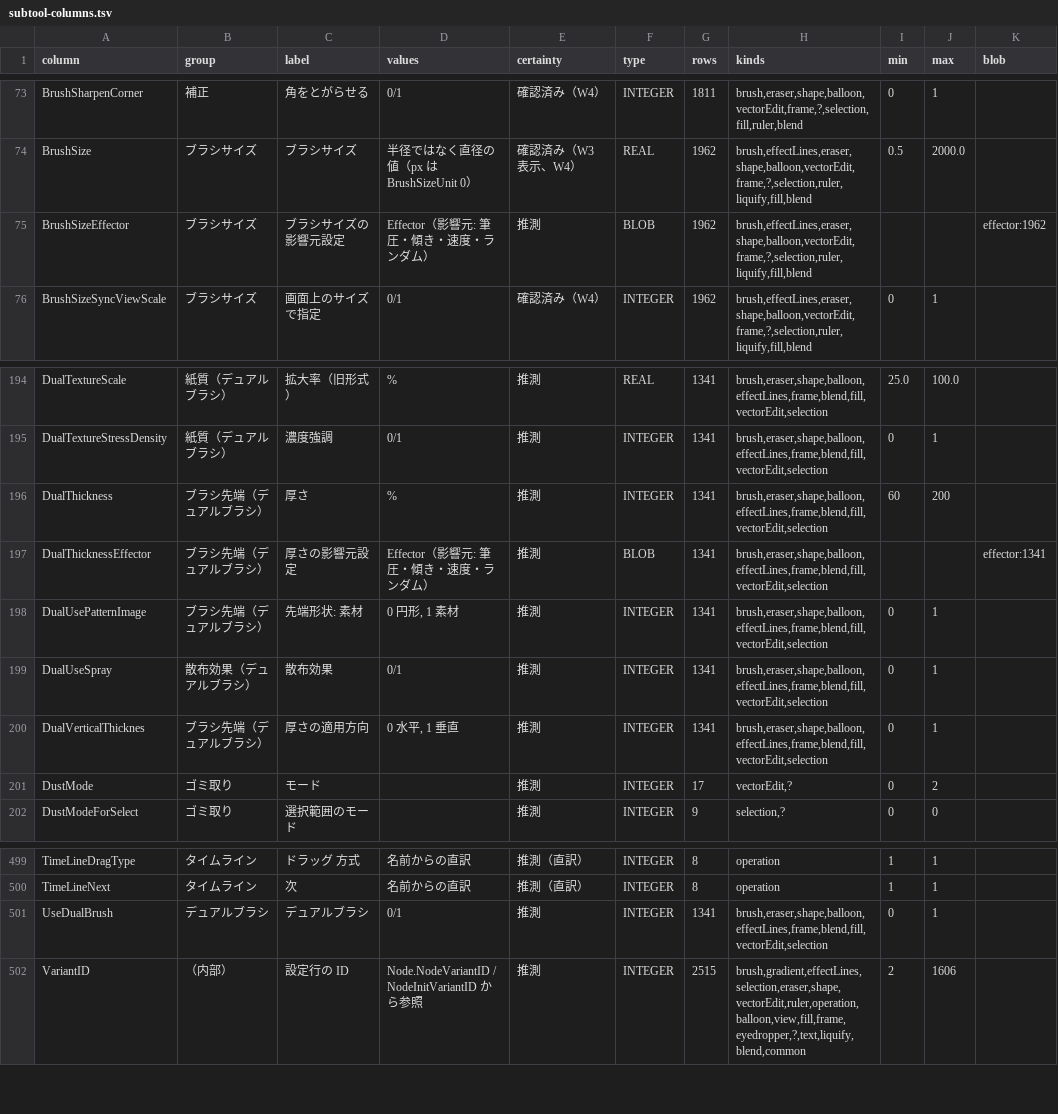
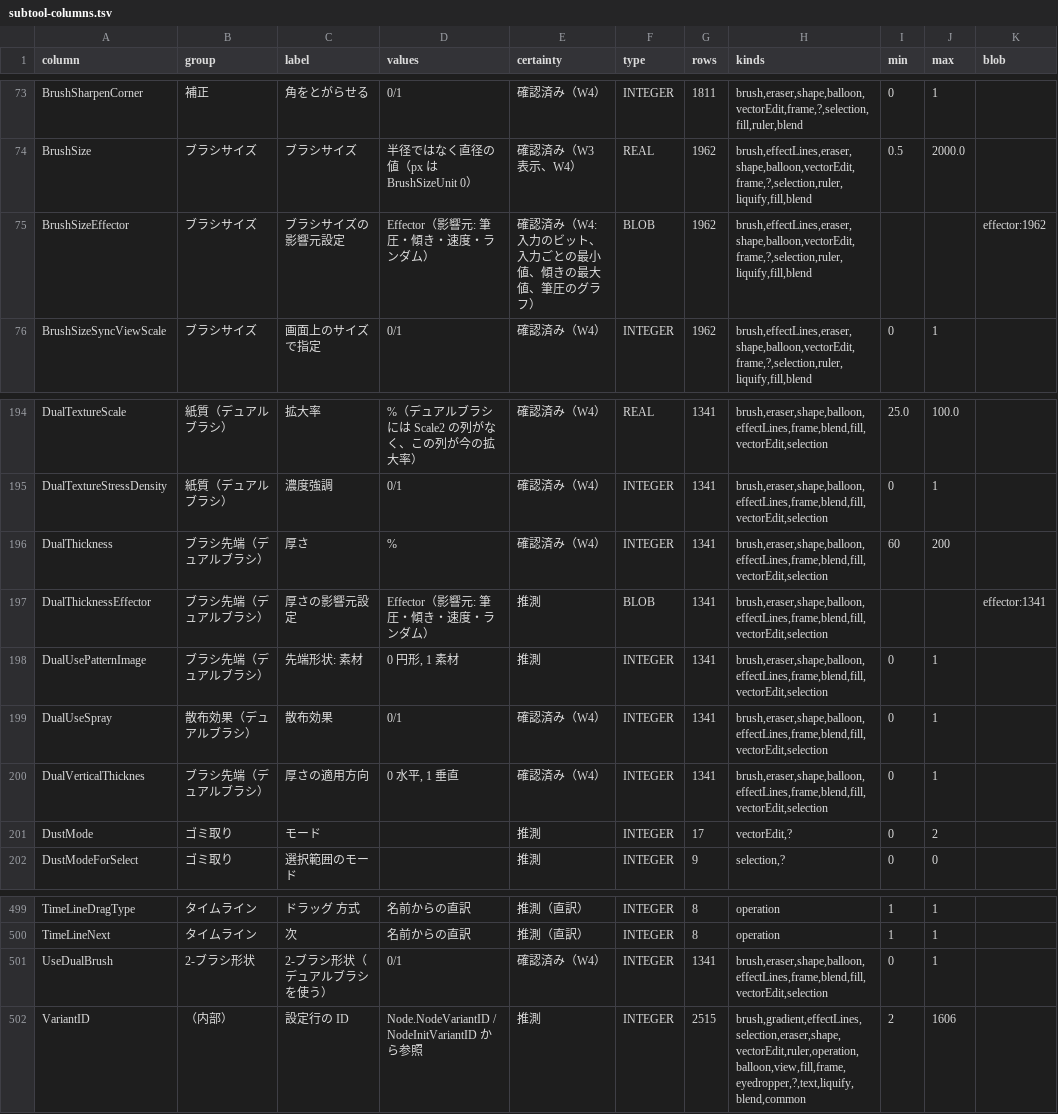
Before and after one commit to nanikasheila/CLIP_STUDIO_PAINT_Format, a TSV file: docs/assets/spec/subtool-columns.tsv, drawn as a sheet; only a part is shown, gaps mark what is left out; the diff covers the shown part only; the diff names each change by its address in the sheet, - before the commit and + after, or states it on an @@ line.

```diff
--- a/docs/assets/spec/subtool-columns.tsv
+++ b/docs/assets/spec/subtool-columns.tsv
-E75 (certainty): 推測
+E75 (certainty): 確認済み（W4: 入力のビット、入力ごとの最小値、傾きの最大値、筆圧のグラフ）
-C194 (label): 拡大率（旧形式）
+C194 (label): 拡大率
-D194 (values): %
+D194 (values): %（デュアルブラシには Scale2 の列がなく、この列が今の拡大率）
-E194:E196 (certainty): 推測
+E194:E196 (certainty): 確認済み（W4）
-E199:E200 (certainty): 推測
+E199:E200 (certainty): 確認済み（W4）
-B501 (group): デュアルブラシ
+B501 (group): 2-ブラシ形状
-C501 (label): デュアルブラシ
+C501 (label): 2-ブラシ形状（デュアルブラシを使う）
-E501 (certainty): 推測
+E501 (certainty): 確認済み（W4）
```
Also changed, not shown: 48 edited cells elsewhere in this file, 5 other files.
